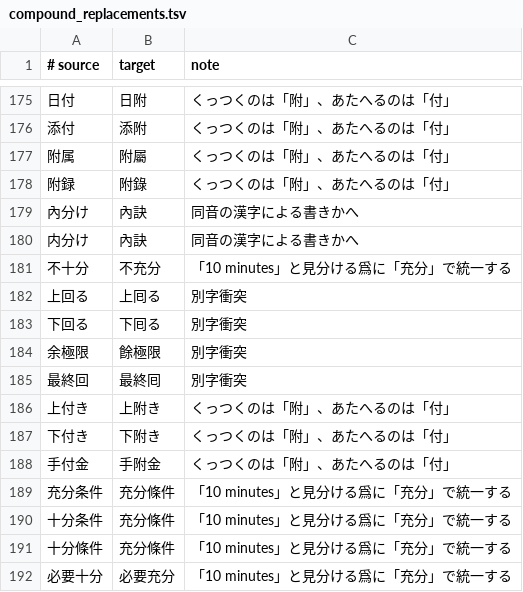
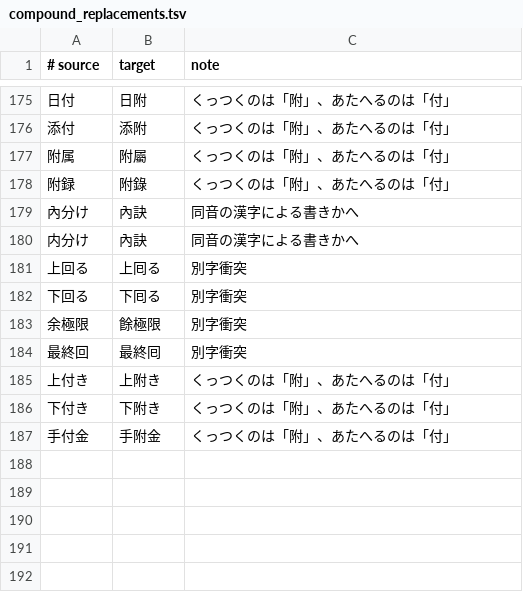
Before and after one commit to c4se-jp/segzi-tools, a TSV file: dic/compound_replacements.tsv, drawn as a sheet; only a part is shown, gaps mark what is left out.

Commit message:
「充分」で統一する趣味を汎用toolに入れない

```diff
--- a/dic/compound_replacements.tsv
+++ b/dic/compound_replacements.tsv
@@ -180,3 +180,2 @@
 内分け	內訣	同音の漢字による書きかへ
-不十分	不充分	「10 minutes」と見分ける爲に「充分」で統一する
 上回る	上囘る	別字衝突
@@ -188,5 +187 @@
 手付金	手附金	くっつくのは「附」、あたへるのは「付」
-充分条件	充分條件	「10 minutes」と見分ける爲に「充分」で統一する
-十分条件	充分條件	「10 minutes」と見分ける爲に「充分」で統一する
-十分條件	充分條件	「10 minutes」と見分ける爲に「充分」で統一する
-必要十分	必要充分	「10 minutes」と見分ける爲に「充分」で統一する
```
Also changed, not shown: 1 other file.
